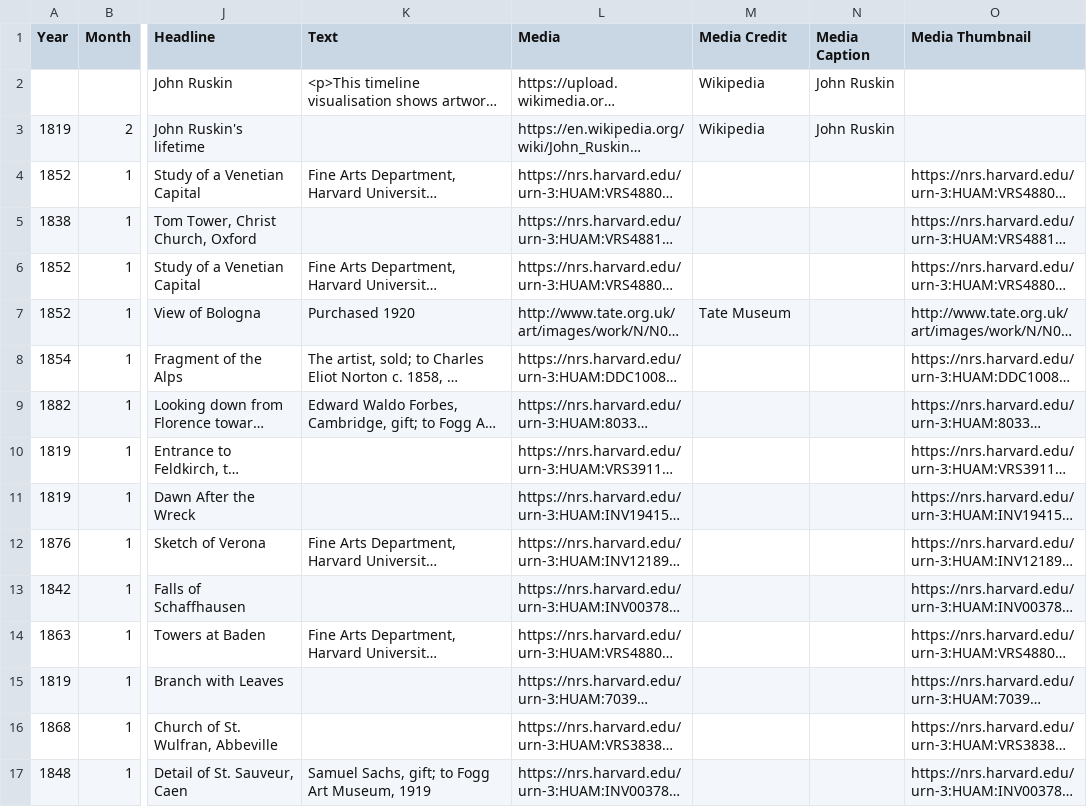
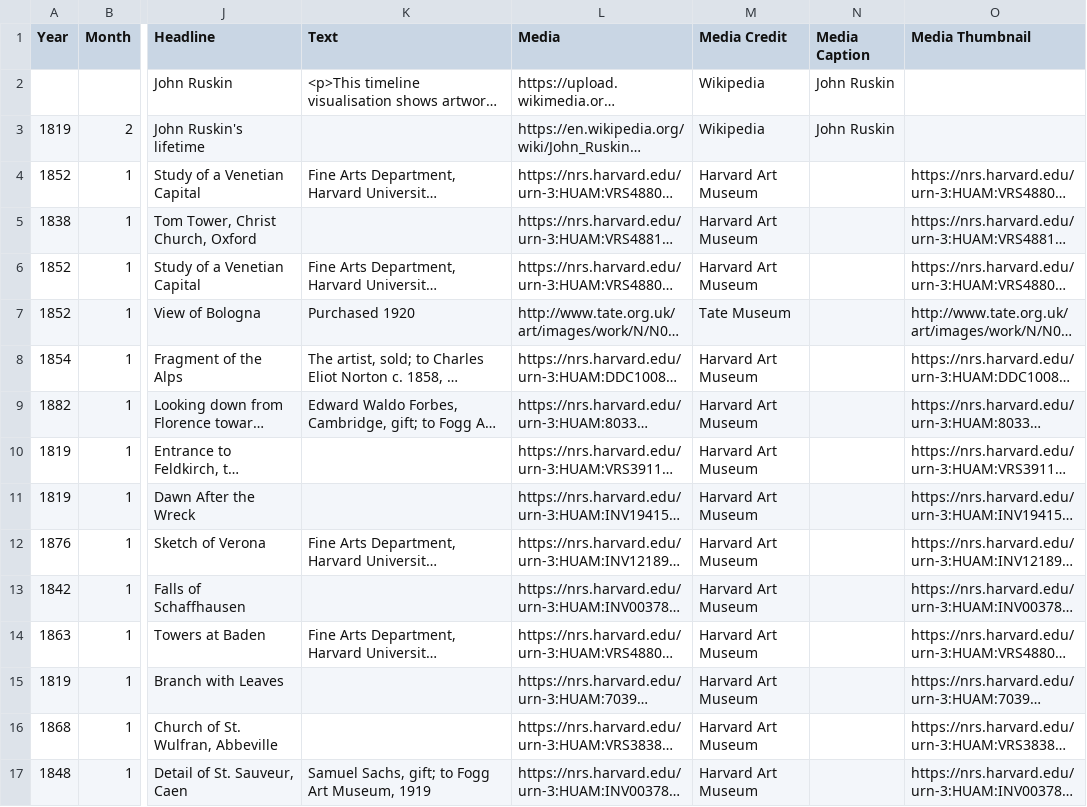
Before and after one commit to tgra/Linked-Art, a CSV file: data/ruskin/output/csv/ruskin_vis.csv, drawn as a sheet; only a part is shown, gaps mark what is left out; long unchanged cells end in …; the diff covers the shown part only; the diff names each change by its address in the sheet, - before the commit and + after, or states it on an @@ line.

Commit message:
ruskin vis add harvard data

```diff
--- a/data/ruskin/output/csv/ruskin_vis.csv
+++ b/data/ruskin/output/csv/ruskin_vis.csv
-M4:M6 (Media Credit): (empty)
+M4:M6 (Media Credit): Harvard Art Museum
-M8:M17 (Media Credit): (empty)
+M8:M17 (Media Credit): Harvard Art Museum
```
Also changed, not shown: 62 edited cells elsewhere in this file, 1 other file.
